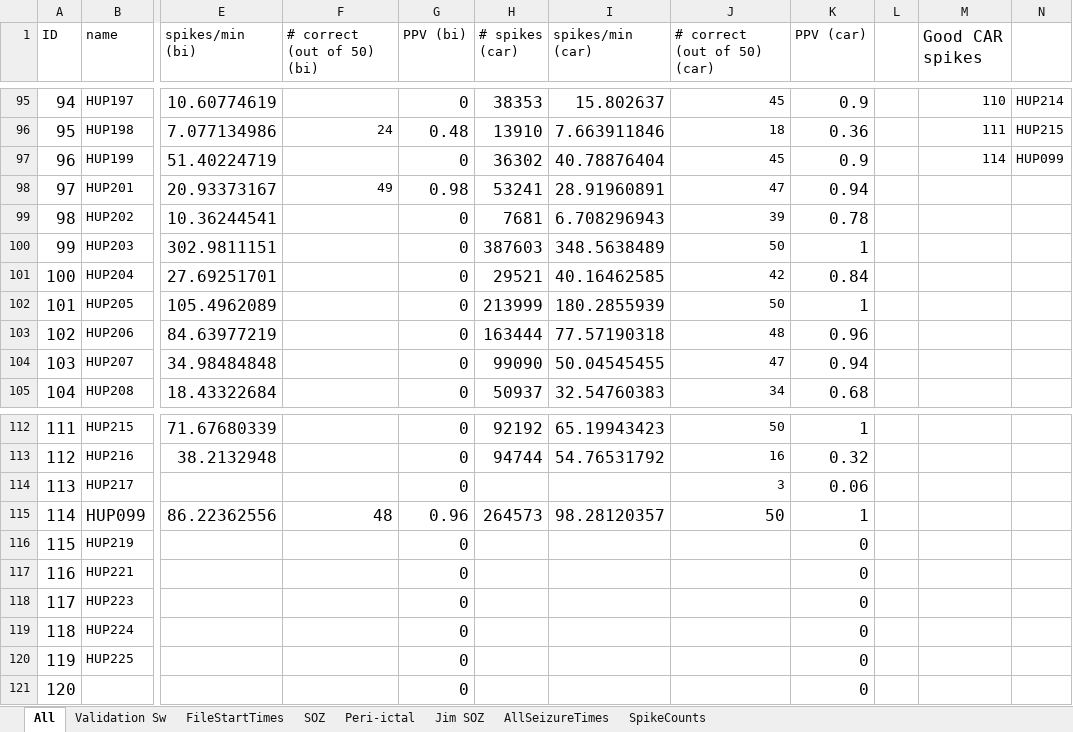
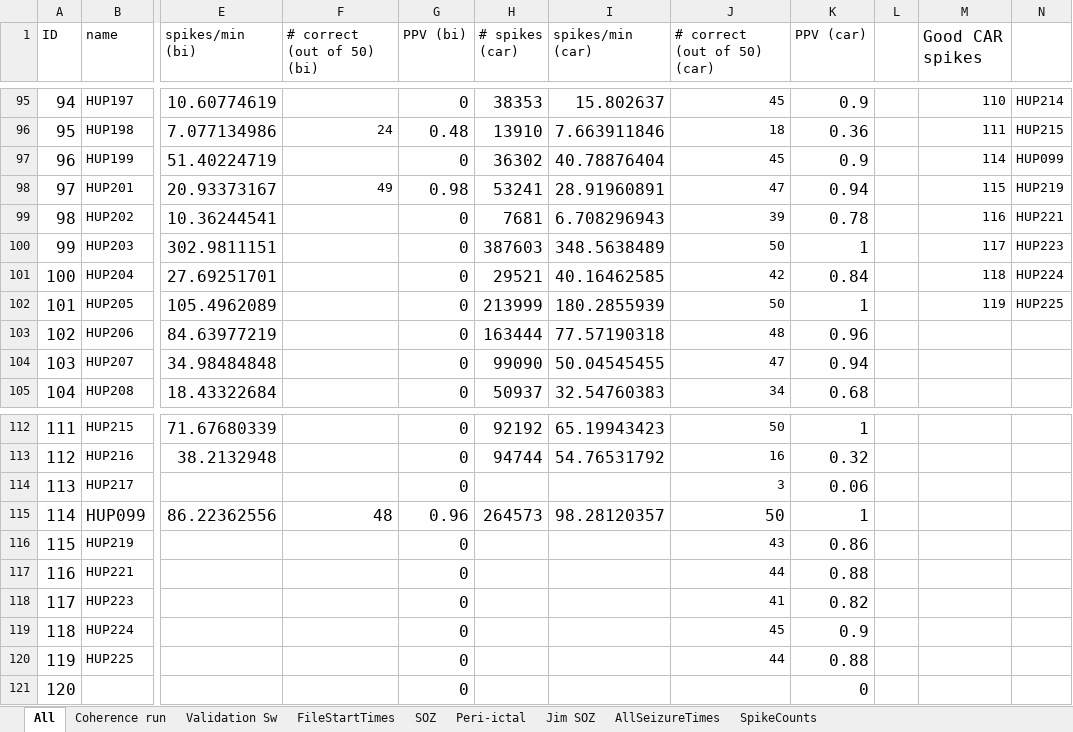
Before and after one commit to erinconrad/FC_toolbox, an Excel workbook: spike_detector/Manual validation.xlsx, sheet All, drawn as a sheet; only a part is shown, gaps mark what is left out; values as stored, in another font and other column widths than the file's, no borders; charts and pictures and conditional formats not drawn; the diff names each change by its address in the sheet, - before the commit and + after, or states it on an @@ line.

Commit message:
added more good spike pts

```diff
--- a/spike_detector/Manual validation.xlsx (sheet All)
+++ b/spike_detector/Manual validation.xlsx (sheet All)
+sheet tab: Coherence run
-M98 (Good CAR spikes): (empty)
+M98 (Good CAR spikes): 115
-N98: (empty)
+N98: HUP219
-M99 (Good CAR spikes): (empty)
+M99 (Good CAR spikes): 116
-N99: (empty)
+N99: HUP221
-M100 (Good CAR spikes): (empty)
+M100 (Good CAR spikes): 117
-N100: (empty)
+N100: HUP223
-M101 (Good CAR spikes): (empty)
+M101 (Good CAR spikes): 118
-N101: (empty)
+N101: HUP224
-M102 (Good CAR spikes): (empty)
+M102 (Good CAR spikes): 119
-N102: (empty)
+N102: HUP225
-J116 (# correct (out of 50) (car)): (empty)
+J116 (# correct (out of 50) (car)): 43
-K116 (PPV (car)): 0
+K116 (PPV (car)): 0.86
-J117 (# correct (out of 50) (car)): (empty)
+J117 (# correct (out of 50) (car)): 44
-K117 (PPV (car)): 0
+K117 (PPV (car)): 0.88
-J118 (# correct (out of 50) (car)): (empty)
+J118 (# correct (out of 50) (car)): 41
-K118 (PPV (car)): 0
+K118 (PPV (car)): 0.82
-J119 (# correct (out of 50) (car)): (empty)
+J119 (# correct (out of 50) (car)): 45
-K119 (PPV (car)): 0
+K119 (PPV (car)): 0.9
-J120 (# correct (out of 50) (car)): (empty)
+J120 (# correct (out of 50) (car)): 44
-K120 (PPV (car)): 0
+K120 (PPV (car)): 0.88
```
Also changed, not shown: sheet AllSeizureTimes, charts or pictures, 3 other files.
